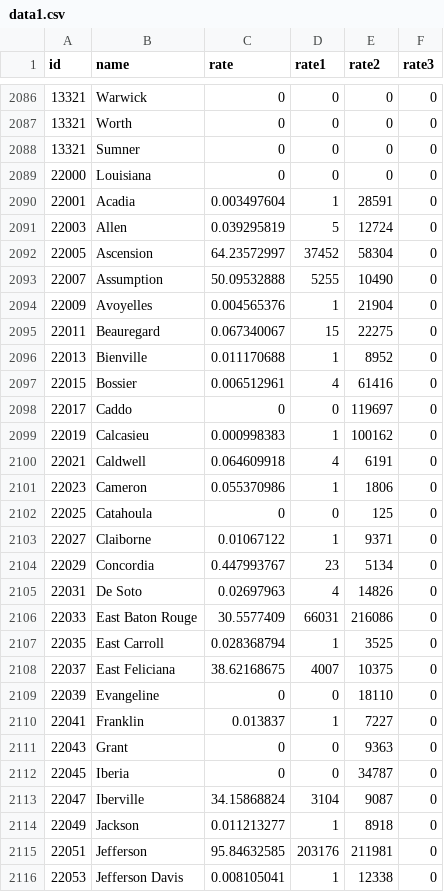
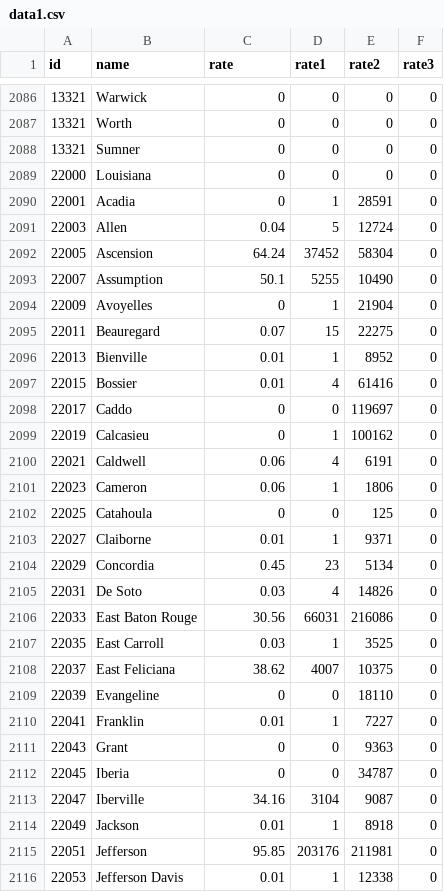
Before and after one commit to Hurricane-Hazard-and-Risk-Analysis/POHIDA, a CSV file: data1.csv, drawn as a sheet; only a part is shown, gaps mark what is left out; the diff covers the shown part only.

Commit message:
Add files via upload

```diff
--- a/data1.csv
+++ b/data1.csv
@@ -2089,28 +2089,28 @@ id,name,rate,rate1,rate2,rate3
 22000,Louisiana,0,0,0,0
-22001,Acadia,0.003497604,1,28591,0
-22003,Allen,0.039295819,5,12724,0
-22005,Ascension,64.23572997,37452,58304,0
-22007,Assumption,50.09532888,5255,10490,0
-22009,Avoyelles,0.004565376,1,21904,0
-22011,Beauregard,0.067340067,15,22275,0
-22013,Bienville,0.011170688,1,8952,0
-22015,Bossier,0.006512961,4,61416,0
+22001,Acadia,0,1,28591,0
+22003,Allen,0.04,5,12724,0
+22005,Ascension,64.24,37452,58304,0
+22007,Assumption,50.1,5255,10490,0
+22009,Avoyelles,0,1,21904,0
+22011,Beauregard,0.07,15,22275,0
+22013,Bienville,0.01,1,8952,0
+22015,Bossier,0.01,4,61416,0
 22017,Caddo,0,0,119697,0
-22019,Calcasieu,0.000998383,1,100162,0
-22021,Caldwell,0.064609918,4,6191,0
-22023,Cameron,0.055370986,1,1806,0
+22019,Calcasieu,0,1,100162,0
+22021,Caldwell,0.06,4,6191,0
+22023,Cameron,0.06,1,1806,0
 22025,Catahoula,0,0,125,0
-22027,Claiborne,0.01067122,1,9371,0
-22029,Concordia,0.447993767,23,5134,0
-22031,De Soto,0.02697963,4,14826,0
-22033,East Baton Rouge,30.5577409,66031,216086,0
-22035,East Carroll,0.028368794,1,3525,0
-22037,East Feliciana,38.62168675,4007,10375,0
+22027,Claiborne,0.01,1,9371,0
+22029,Concordia,0.45,23,5134,0
+22031,De Soto,0.03,4,14826,0
+22033,East Baton Rouge,30.56,66031,216086,0
+22035,East Carroll,0.03,1,3525,0
+22037,East Feliciana,38.62,4007,10375,0
 22039,Evangeline,0,0,18110,0
-22041,Franklin,0.013837,1,7227,0
+22041,Franklin,0.01,1,7227,0
 22043,Grant,0,0,9363,0
 22045,Iberia,0,0,34787,0
-22047,Iberville,34.15868824,3104,9087,0
-22049,Jackson,0.011213277,1,8918,0
-22051,Jefferson,95.84632585,203176,211981,0
-22053,Jefferson Davis,0.008105041,1,12338,0
+22047,Iberville,34.16,3104,9087,0
+22049,Jackson,0.01,1,8918,0
+22051,Jefferson,95.85,203176,211981,0
+22053,Jefferson Davis,0.01,1,12338,0
```
Also changed, not shown: 37 edited cells elsewhere in this file.
